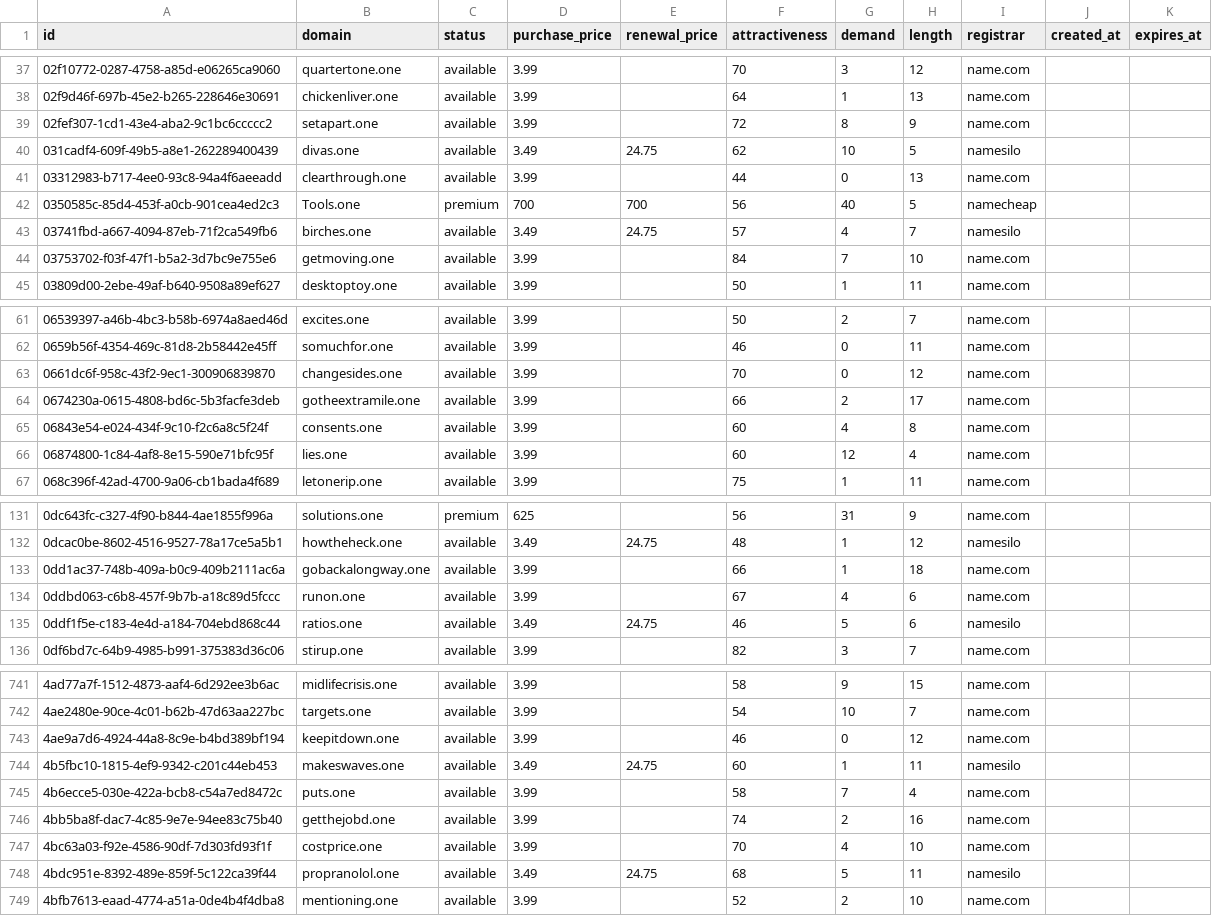
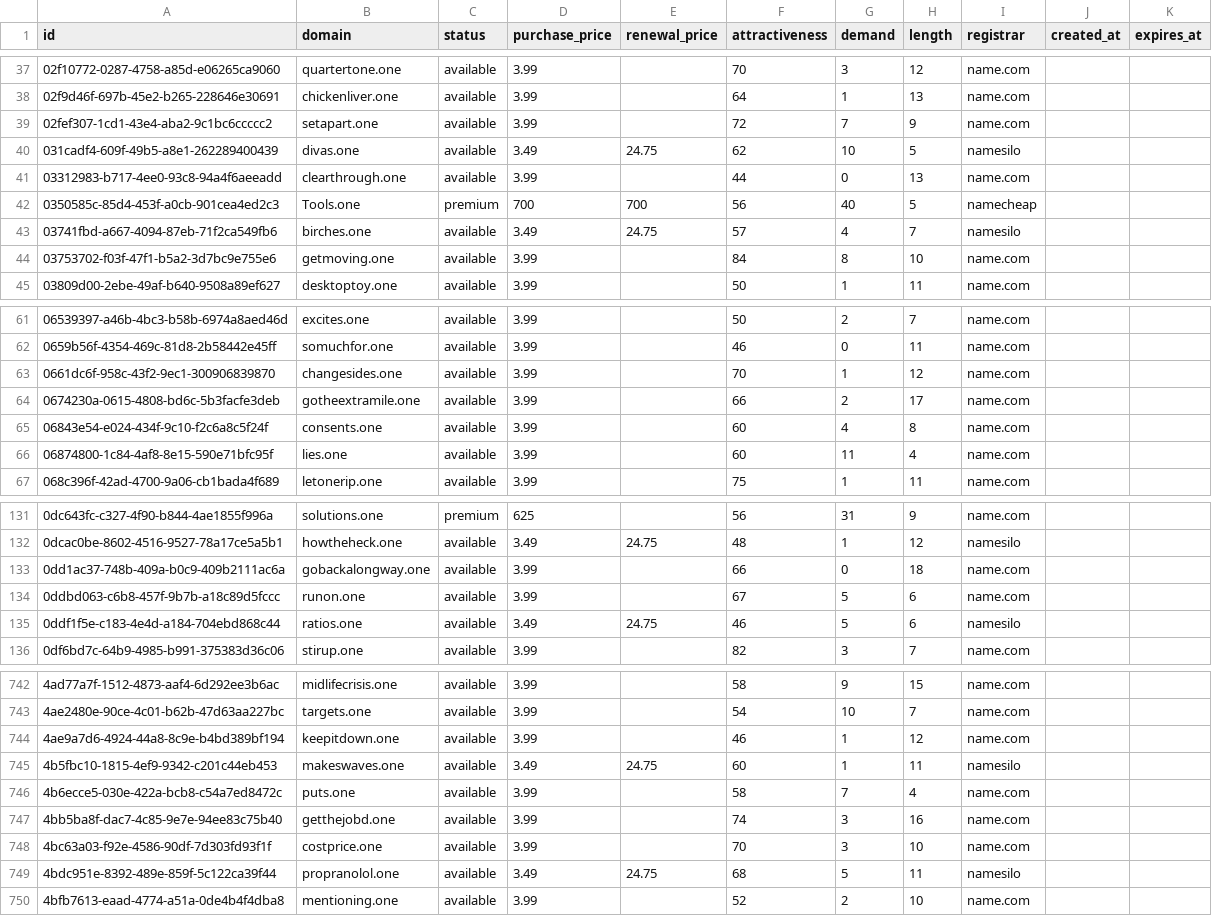
Before and after one commit to UniqueDomains/one-oneword-domains, a CSV file: one.csv, drawn as a sheet; only a part is shown, gaps mark what is left out; the diff covers the shown part only.

```diff
--- a/one.csv
+++ b/one.csv
@@ -38,3 +38,3 @@ id,domain,status,purchase_price,renewal_price,attractiveness,demand,length,regis
 02f9d46f-697b-45e2-b265-228646e30691,chickenliver.one,available,3.99,,64,1,13,name.com,,
-02fef307-1cd1-43e4-aba2-9c1bc6ccccc2,setapart.one,available,3.99,,72,8,9,name.com,,
+02fef307-1cd1-43e4-aba2-9c1bc6ccccc2,setapart.one,available,3.99,,72,7,9,name.com,,
 031cadf4-609f-49b5-a8e1-262289400439,divas.one,available,3.49,24.75,62,10,5,namesilo,,
@@ -43,3 +43,3 @@ id,domain,status,purchase_price,renewal_price,attractiveness,demand,length,regis
 03741fbd-a667-4094-87eb-71f2ca549fb6,birches.one,available,3.49,24.75,57,4,7,namesilo,,
-03753702-f03f-47f1-b5a2-3d7bc9e755e6,getmoving.one,available,3.99,,84,7,10,name.com,,
+03753702-f03f-47f1-b5a2-3d7bc9e755e6,getmoving.one,available,3.99,,84,8,10,name.com,,
 03809d00-2ebe-49af-b640-9508a89ef627,desktoptoy.one,available,3.99,,50,1,11,name.com,,
@@ -62,6 +62,6 @@ id,domain,status,purchase_price,renewal_price,attractiveness,demand,length,regis
 0659b56f-4354-469c-81d8-2b58442e45ff,somuchfor.one,available,3.99,,46,0,11,name.com,,
-0661dc6f-958c-43f2-9ec1-300906839870,changesides.one,available,3.99,,70,0,12,name.com,,
+0661dc6f-958c-43f2-9ec1-300906839870,changesides.one,available,3.99,,70,1,12,name.com,,
 0674230a-0615-4808-bd6c-5b3facfe3deb,gotheextramile.one,available,3.99,,66,2,17,name.com,,
 06843e54-e024-434f-9c10-f2c6a8c5f24f,consents.one,available,3.99,,60,4,8,name.com,,
-06874800-1c84-4af8-8e15-590e71bfc95f,lies.one,available,3.99,,60,12,4,name.com,,
+06874800-1c84-4af8-8e15-590e71bfc95f,lies.one,available,3.99,,60,11,4,name.com,,
 068c396f-42ad-4700-9a06-cb1bada4f689,letonerip.one,available,3.99,,75,1,11,name.com,,
@@ -132,4 +132,4 @@ id,domain,status,purchase_price,renewal_price,attractiveness,demand,length,regis
 0dcac0be-8602-4516-9527-78a17ce5a5b1,howtheheck.one,available,3.49,24.75,48,1,12,namesilo,,
-0dd1ac37-748b-409a-b0c9-409b2111ac6a,gobackalongway.one,available,3.99,,66,1,18,name.com,,
-0ddbd063-c6b8-457f-9b7b-a18c89d5fccc,runon.one,available,3.99,,67,4,6,name.com,,
+0dd1ac37-748b-409a-b0c9-409b2111ac6a,gobackalongway.one,available,3.99,,66,0,18,name.com,,
+0ddbd063-c6b8-457f-9b7b-a18c89d5fccc,runon.one,available,3.99,,67,5,6,name.com,,
 0ddf1f5e-c183-4e4d-a184-704ebd868c44,ratios.one,available,3.49,24.75,46,5,6,namesilo,,
@@ -742,7 +743,7 @@ id,domain,status,purchase_price,renewal_price,attractiveness,demand,length,regis
 4ae2480e-90ce-4c01-b62b-47d63aa227bc,targets.one,available,3.99,,54,10,7,name.com,,
-4ae9a7d6-4924-44a8-8c9e-b4bd389bf194,keepitdown.one,available,3.99,,46,0,12,name.com,,
+4ae9a7d6-4924-44a8-8c9e-b4bd389bf194,keepitdown.one,available,3.99,,46,1,12,name.com,,
 4b5fbc10-1815-4ef9-9342-c201c44eb453,makeswaves.one,available,3.49,24.75,60,1,11,namesilo,,
 4b6ecce5-030e-422a-bcb8-c54a7ed8472c,puts.one,available,3.99,,58,7,4,name.com,,
-4bb5ba8f-dac7-4c85-9e7e-94ee83c75b40,getthejobd.one,available,3.99,,74,2,16,name.com,,
-4bc63a03-f92e-4586-90df-7d303fd93f1f,costprice.one,available,3.99,,70,4,10,name.com,,
+4bb5ba8f-dac7-4c85-9e7e-94ee83c75b40,getthejobd.one,available,3.99,,74,3,16,name.com,,
+4bc63a03-f92e-4586-90df-7d303fd93f1f,costprice.one,available,3.99,,70,3,10,name.com,,
 4bdc951e-8392-489e-859f-5c122ca39f44,propranolol.one,available,3.49,24.75,68,5,11,namesilo,,
```
Also changed, not shown: 1 added row, 1 removed row and 61 edited cells elsewhere in this file, 4 other files.
